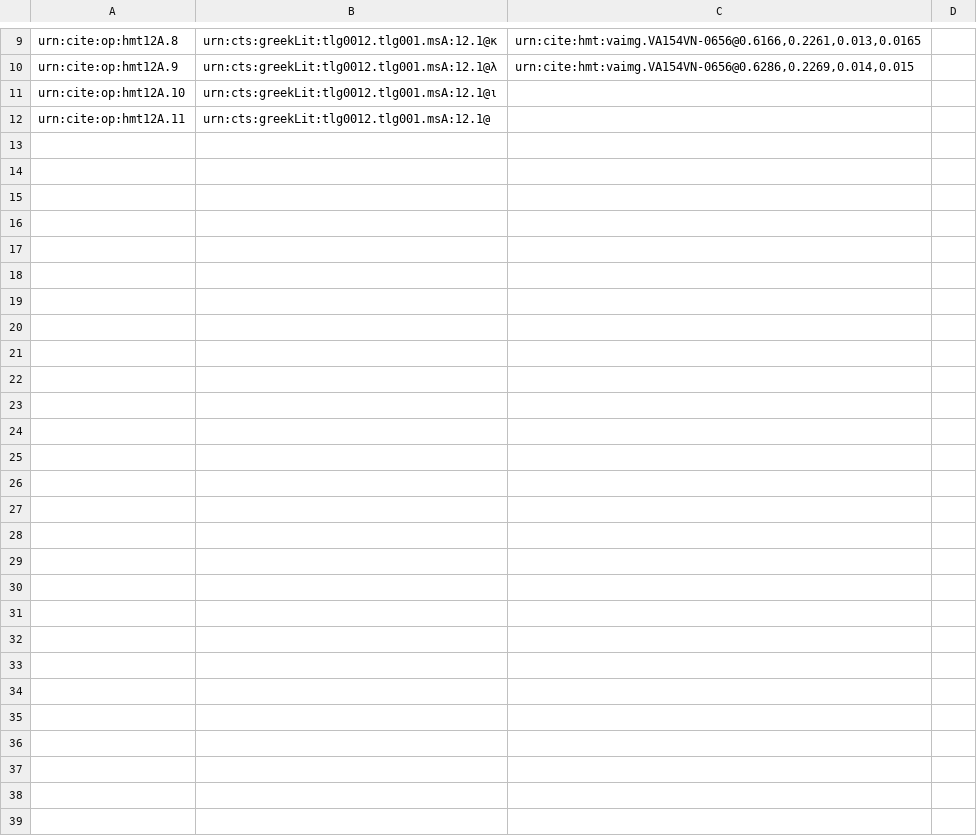
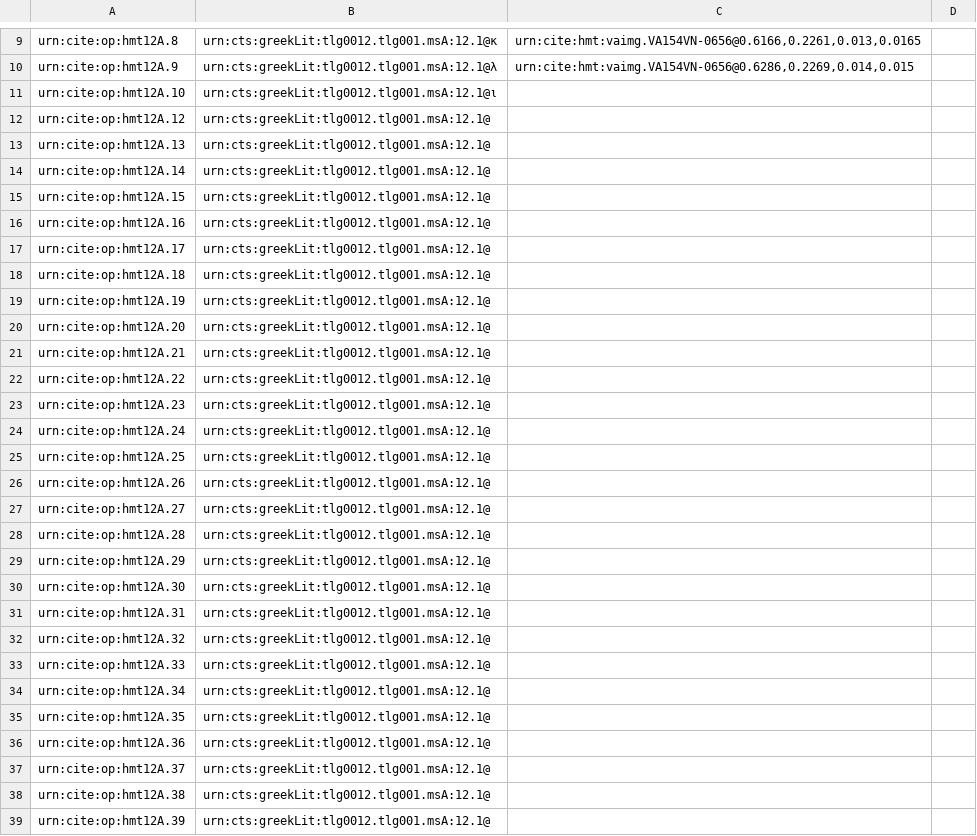
Before and after one commit to HMT-seminar-2014/hmt-12A, a CSV file: collections/paleography.csv, drawn as a sheet; only a part is shown, gaps mark what is left out.

Commit message:
Update paleography.csv

```diff
--- a/collections/paleography.csv
+++ b/collections/paleography.csv
@@ -11,2 +11,29 @@ urn:cite:op:hmt12A.9,urn:cts:greekLit:tlg0012.tlg001.msA:12.1@λ,"urn:cite:hmt:v
 urn:cite:op:hmt12A.10,urn:cts:greekLit:tlg0012.tlg001.msA:12.1@ι,,
-urn:cite:op:hmt12A.11,urn:cts:greekLit:tlg0012.tlg001.msA:12.1@,,
+urn:cite:op:hmt12A.12,urn:cts:greekLit:tlg0012.tlg001.msA:12.1@,,
+urn:cite:op:hmt12A.13,urn:cts:greekLit:tlg0012.tlg001.msA:12.1@,,
+urn:cite:op:hmt12A.14,urn:cts:greekLit:tlg0012.tlg001.msA:12.1@,,
+urn:cite:op:hmt12A.15,urn:cts:greekLit:tlg0012.tlg001.msA:12.1@,,
+urn:cite:op:hmt12A.16,urn:cts:greekLit:tlg0012.tlg001.msA:12.1@,,
+urn:cite:op:hmt12A.17,urn:cts:greekLit:tlg0012.tlg001.msA:12.1@,,
+urn:cite:op:hmt12A.18,urn:cts:greekLit:tlg0012.tlg001.msA:12.1@,,
+urn:cite:op:hmt12A.19,urn:cts:greekLit:tlg0012.tlg001.msA:12.1@,,
+urn:cite:op:hmt12A.20,urn:cts:greekLit:tlg0012.tlg001.msA:12.1@,,
+urn:cite:op:hmt12A.21,urn:cts:greekLit:tlg0012.tlg001.msA:12.1@,,
+urn:cite:op:hmt12A.22,urn:cts:greekLit:tlg0012.tlg001.msA:12.1@,,
+urn:cite:op:hmt12A.23,urn:cts:greekLit:tlg0012.tlg001.msA:12.1@,,
+urn:cite:op:hmt12A.24,urn:cts:greekLit:tlg0012.tlg001.msA:12.1@,,
+urn:cite:op:hmt12A.25,urn:cts:greekLit:tlg0012.tlg001.msA:12.1@,,
+urn:cite:op:hmt12A.26,urn:cts:greekLit:tlg0012.tlg001.msA:12.1@,,
+urn:cite:op:hmt12A.27,urn:cts:greekLit:tlg0012.tlg001.msA:12.1@,,
+urn:cite:op:hmt12A.28,urn:cts:greekLit:tlg0012.tlg001.msA:12.1@,,
+urn:cite:op:hmt12A.29,urn:cts:greekLit:tlg0012.tlg001.msA:12.1@,,
+urn:cite:op:hmt12A.30,urn:cts:greekLit:tlg0012.tlg001.msA:12.1@,,
+urn:cite:op:hmt12A.31,urn:cts:greekLit:tlg0012.tlg001.msA:12.1@,,
+urn:cite:op:hmt12A.32,urn:cts:greekLit:tlg0012.tlg001.msA:12.1@,,
+urn:cite:op:hmt12A.33,urn:cts:greekLit:tlg0012.tlg001.msA:12.1@,,
+urn:cite:op:hmt12A.34,urn:cts:greekLit:tlg0012.tlg001.msA:12.1@,,
+urn:cite:op:hmt12A.35,urn:cts:greekLit:tlg0012.tlg001.msA:12.1@,,
+urn:cite:op:hmt12A.36,urn:cts:greekLit:tlg0012.tlg001.msA:12.1@,,
+urn:cite:op:hmt12A.37,urn:cts:greekLit:tlg0012.tlg001.msA:12.1@,,
+urn:cite:op:hmt12A.38,urn:cts:greekLit:tlg0012.tlg001.msA:12.1@,,
+urn:cite:op:hmt12A.39,urn:cts:greekLit:tlg0012.tlg001.msA:12.1@,,
```
